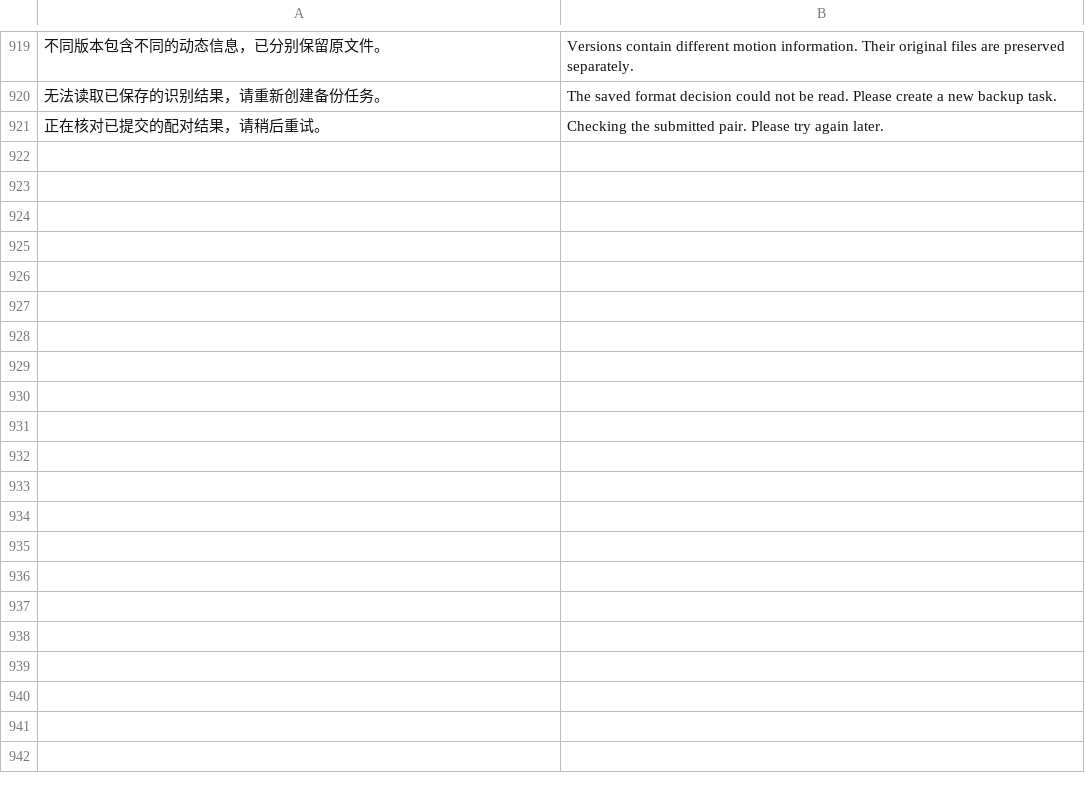
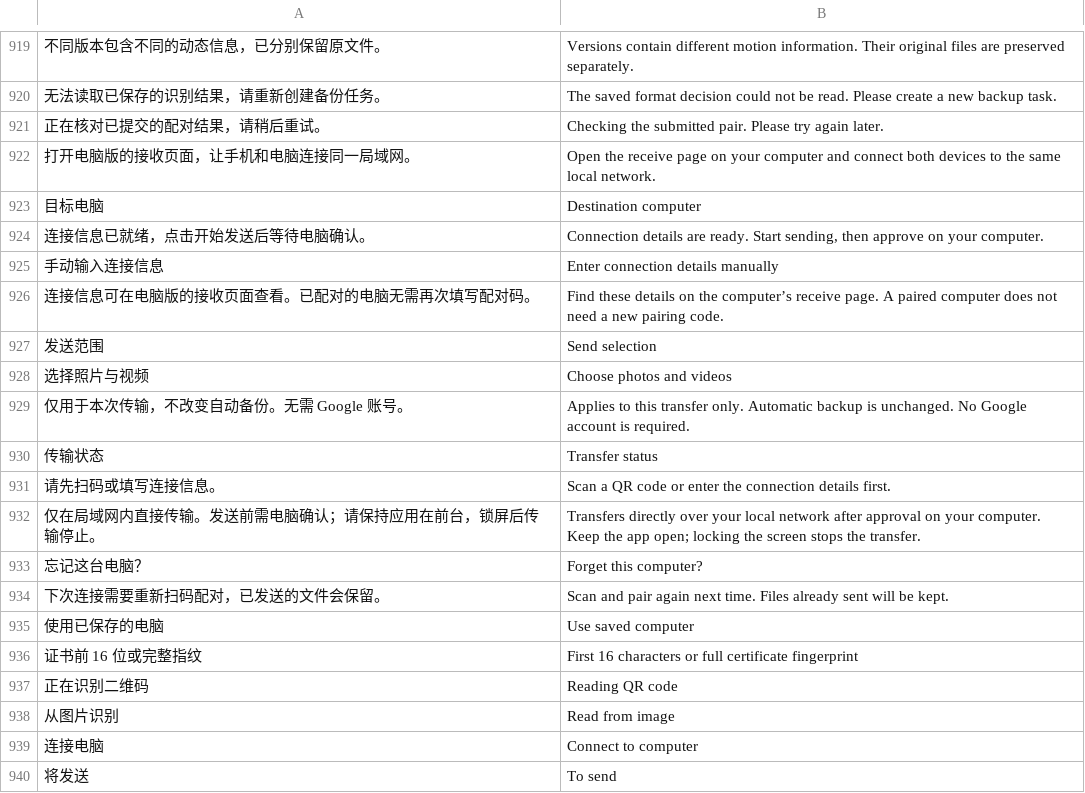
Before and after one commit to Cc-Cece/PicHarbor-Mobile, a TSV file: ios/Localization/english.tsv, drawn as a sheet; only a part is shown, gaps mark what is left out; the diff names each change by its address in the sheet, - before the commit and + after, or states it on an @@ line.

Commit message:
Refine native computer transfer pages and separate send selection from backup settings

```diff
--- a/ios/Localization/english.tsv
+++ b/ios/Localization/english.tsv
+row 922: 打开电脑版的接收页面，让手机和电脑连接同一局域网。 | Open the receive page on your computer and connect both devices to the same local network.
+row 923: 目标电脑 | Destination computer
+row 924: 连接信息已就绪，点击开始发送后等待电脑确认。 | Connection details are ready. Start sending, then approve on your computer.
+row 925: 手动输入连接信息 | Enter connection details manually
+row 926: 连接信息可在电脑版的接收页面查看。已配对的电脑无需再次填写配对码。 | Find these details on the computer’s receive page. A paired computer does not need a new pairing code.
+row 927: 发送范围 | Send selection
+row 928: 选择照片与视频 | Choose photos and videos
+row 929: 仅用于本次传输，不改变自动备份。无需 Google 账号。 | Applies to this transfer only. Automatic backup is unchanged. No Google account is required.
+row 930: 传输状态 | Transfer status
+row 931: 请先扫码或填写连接信息。 | Scan a QR code or enter the connection details first.
+row 932: 仅在局域网内直接传输。发送前需电脑确认；请保持应用在前台，锁屏后传输停止。 | Transfers directly over your local network after approval on your computer. Keep the app open; locking the screen stops the transfer.
+row 933: 忘记这台电脑？ | Forget this computer?
+row 934: 下次连接需要重新扫码配对，已发送的文件会保留。 | Scan and pair again next time. Files already sent will be kept.
+row 935: 使用已保存的电脑 | Use saved computer
+row 936: 证书前 16 位或完整指纹 | First 16 characters or full certificate fingerprint
+row 937: 正在识别二维码 | Reading QR code
+row 938: 从图片识别 | Read from image
+row 939: 连接电脑 | Connect to computer
+row 940: 将发送 | To send
```
Also changed, not shown: android/localization/en.tsv, android/localization/yue-Hant-HK.tsv, 17 other files.
